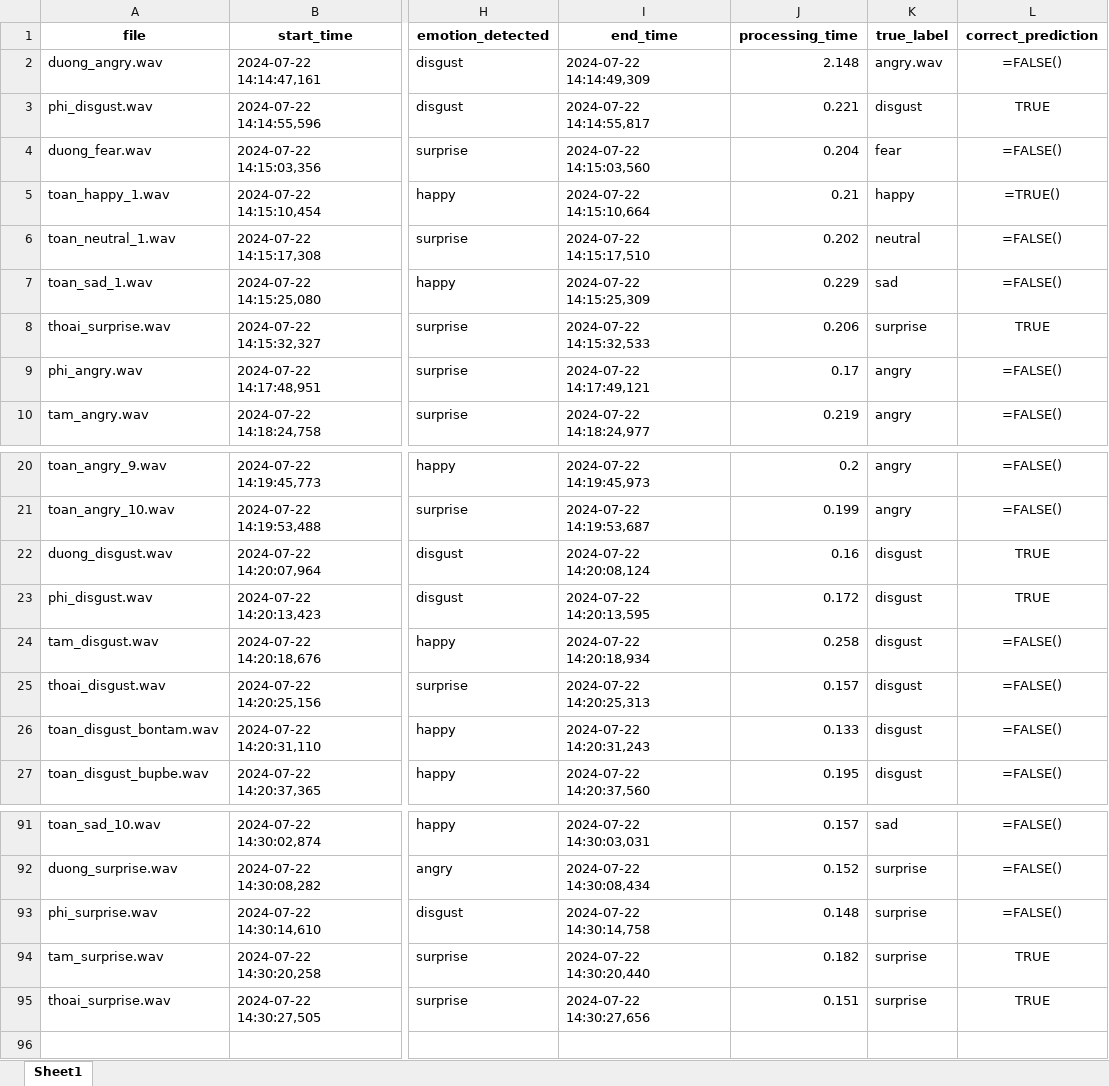
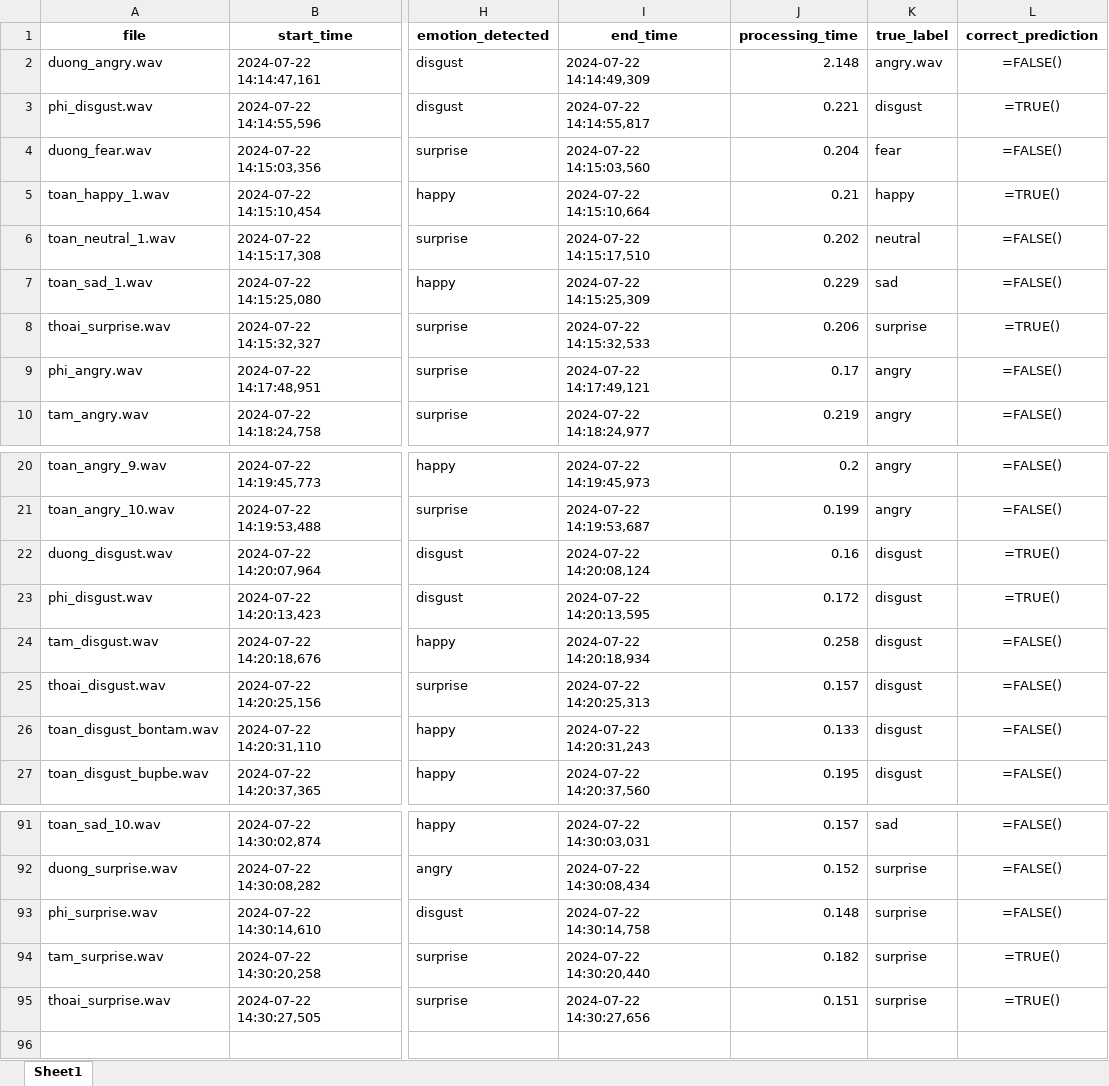
Before and after one commit to SUNVToan/SER, an Excel workbook: emotion_recognition_report.xlsx, sheet Sheet1, drawn as a sheet; only a part is shown, gaps mark what is left out; values as stored, in another font and other column widths than the file's, no borders; formulas are shown in place of their values; the diff names each change by its address in the sheet, - before the commit and + after, or states it on an @@ line.

Commit message:
Feature import multiple audio file

```diff
--- a/emotion_recognition_report.xlsx (sheet Sheet1)
+++ b/emotion_recognition_report.xlsx (sheet Sheet1)
-L3 (correct_prediction): TRUE
+L3 (correct_prediction): =TRUE()
-L8 (correct_prediction): TRUE
+L8 (correct_prediction): =TRUE()
-L22:L23 (correct_prediction): TRUE
+L22:L23 (correct_prediction): =TRUE()
-L94:L95 (correct_prediction): TRUE
+L94:L95 (correct_prediction): =TRUE()
```
Also changed, not shown: 33 other files.
